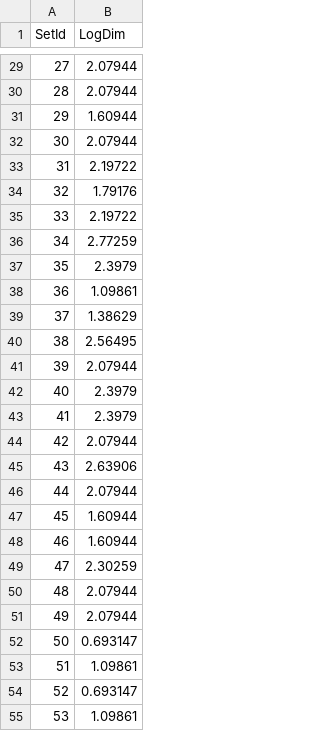
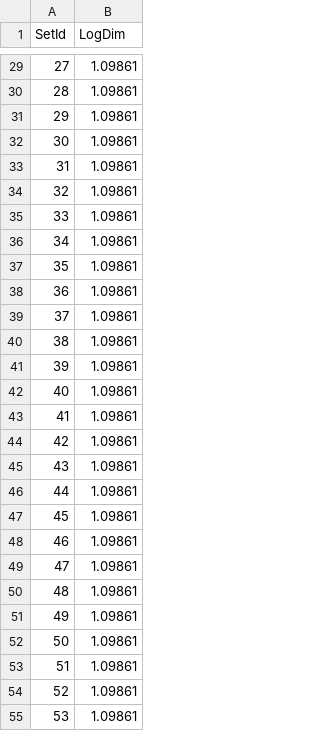
Before and after one commit to openopentw/2017-ML, a CSV file: HW4/testsubmission.csv, drawn as a sheet; only a part is shown, gaps mark what is left out; the diff covers the shown part only.

```diff
--- a/HW4/testsubmission.csv
+++ b/HW4/testsubmission.csv
@@ -29,27 +29,27 @@ SetId,LogDim
-27,2.07944
-28,2.07944
-29,1.60944
-30,2.07944
-31,2.19722
-32,1.79176
-33,2.19722
-34,2.77259
-35,2.3979
+27,1.09861
+28,1.09861
+29,1.09861
+30,1.09861
+31,1.09861
+32,1.09861
+33,1.09861
+34,1.09861
+35,1.09861
 36,1.09861
-37,1.38629
-38,2.56495
-39,2.07944
-40,2.3979
-41,2.3979
-42,2.07944
-43,2.63906
-44,2.07944
-45,1.60944
-46,1.60944
-47,2.30259
-48,2.07944
-49,2.07944
-50,0.693147
+37,1.09861
+38,1.09861
+39,1.09861
+40,1.09861
+41,1.09861
+42,1.09861
+43,1.09861
+44,1.09861
+45,1.09861
+46,1.09861
+47,1.09861
+48,1.09861
+49,1.09861
+50,1.09861
 51,1.09861
-52,0.693147
+52,1.09861
 53,1.09861
```
Also changed, not shown: 155 edited cells elsewhere in this file, HW4/eigh.csv, 8 other files.
